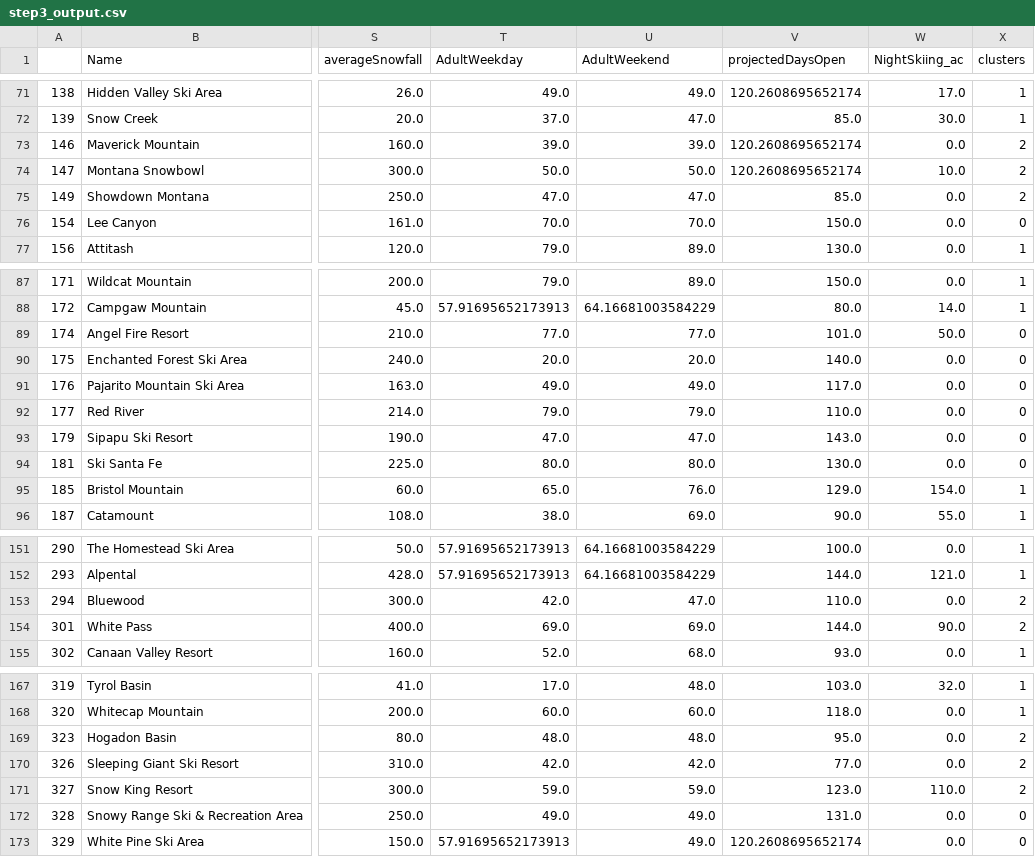
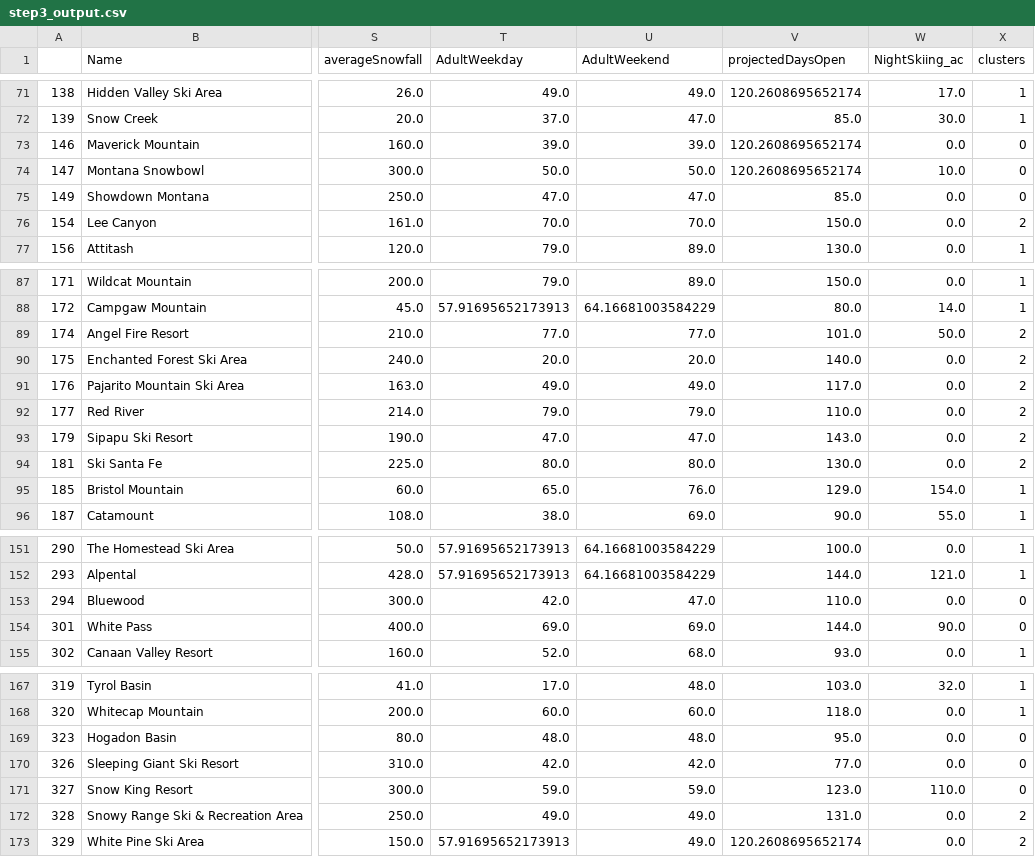
Before and after one commit to BarrettNB/Springboard, a CSV file: Capstone_1/Step_3_ExploratoryDataAnalysis/step3_output.csv, drawn as a sheet; only a part is shown, gaps mark what is left out; the diff covers the shown part only; the diff names each change by its address in the sheet, - before the commit and + after, or states it on an @@ line.

```diff
--- a/Capstone_1/Step_3_ExploratoryDataAnalysis/step3_output.csv
+++ b/Capstone_1/Step_3_ExploratoryDataAnalysis/step3_output.csv
-X73:X75 (clusters): 2
+X73:X75 (clusters): 0
-X76 (clusters): 0
+X76 (clusters): 2
-X89:X94 (clusters): 0
+X89:X94 (clusters): 2
-X153:X154 (clusters): 2
+X153:X154 (clusters): 0
-X169:X171 (clusters): 2
+X169:X171 (clusters): 0
-X172:X173 (clusters): 0
+X172:X173 (clusters): 2
```
Also changed, not shown: 31 edited cells elsewhere in this file, 1 other file.
